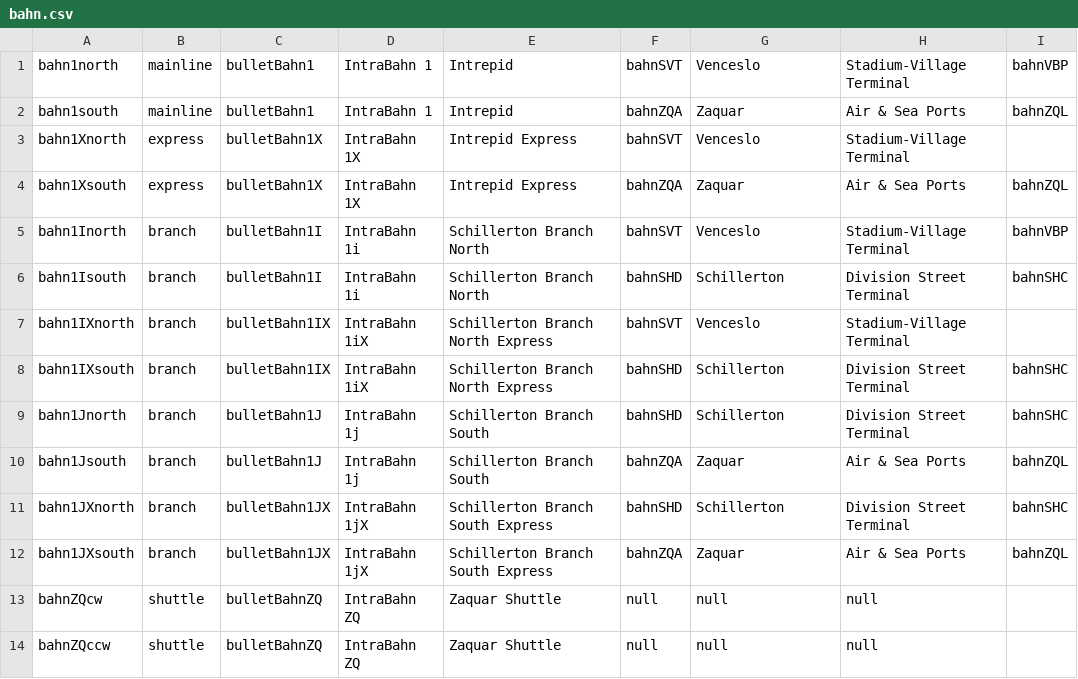
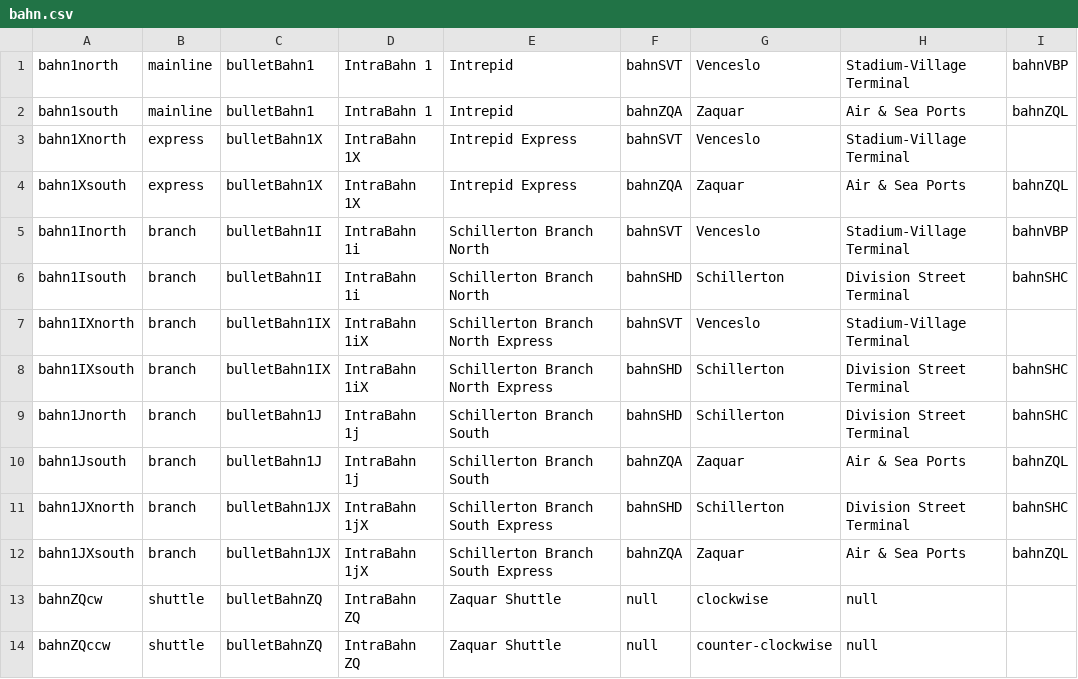
Before and after one commit to KittyCat11231/Feline-Holdings, a CSV file: src/intraroute/data/ui/routes/bahn.csv, drawn as a sheet.

Commit message:
IntraRoute data update

```diff
--- a/src/intraroute/data/ui/routes/bahn.csv
+++ b/src/intraroute/data/ui/routes/bahn.csv
@@ -12,3 +12,3 @@ bahn1JXnorth,branch,bulletBahn1JX,IntraBahn 1jX,Schillerton Branch South Express
 bahn1JXsouth,branch,bulletBahn1JX,IntraBahn 1jX,Schillerton Branch South Express,bahnZQA,Zaquar,Air & Sea Ports,bahnZQL
-bahnZQcw,shuttle,bulletBahnZQ,IntraBahn ZQ,Zaquar Shuttle,null,null,null,
-bahnZQccw,shuttle,bulletBahnZQ,IntraBahn ZQ,Zaquar Shuttle,null,null,null,
+bahnZQcw,shuttle,bulletBahnZQ,IntraBahn ZQ,Zaquar Shuttle,null,clockwise,null,
+bahnZQccw,shuttle,bulletBahnZQ,IntraBahn ZQ,Zaquar Shuttle,null,counter-clockwise,null,
```
Also changed, not shown: 1 other file.
